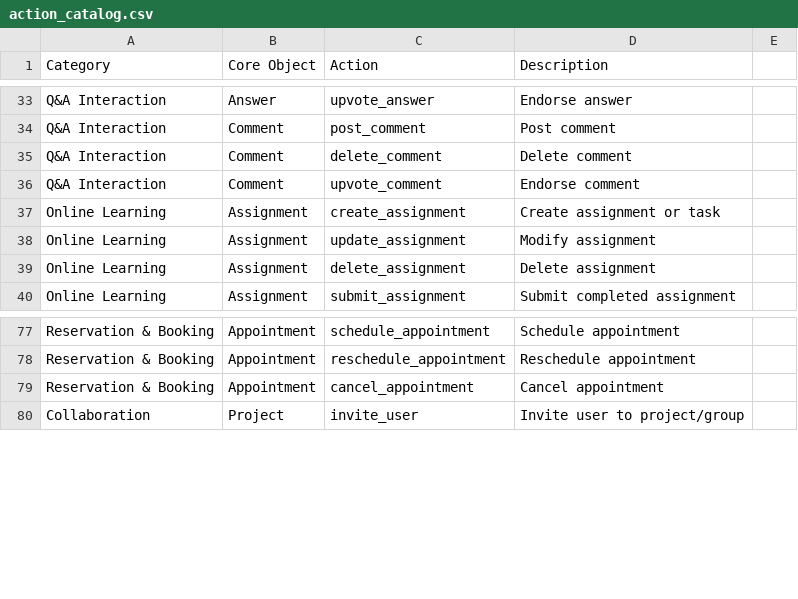
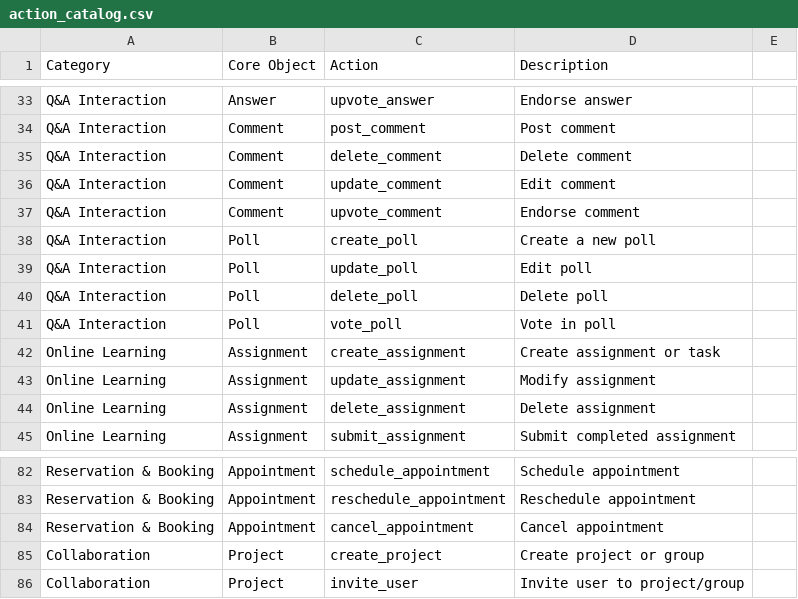
Before and after one commit to cellmate-sandbox/cellmate-benchmark, a CSV file: data/catalogs/action_catalog.csv, drawn as a sheet; only a part is shown, gaps mark what is left out.

Commit message:
Update catalog and add labeled content creation data

```diff
--- a/data/catalogs/action_catalog.csv
+++ b/data/catalogs/action_catalog.csv
@@ -35,3 +35,8 @@ Q&A Interaction,Comment,post_comment,Post comment
 Q&A Interaction,Comment,delete_comment,Delete comment
+Q&A Interaction,Comment,update_comment,Edit comment
 Q&A Interaction,Comment,upvote_comment,Endorse comment
+Q&A Interaction,Poll,create_poll,Create a new poll
+Q&A Interaction,Poll,update_poll,Edit poll
+Q&A Interaction,Poll,delete_poll,Delete poll
+Q&A Interaction,Poll,vote_poll,Vote in poll
 Online Learning,Assignment,create_assignment,Create assignment or task
@@ -79,2 +84,3 @@ Reservation & Booking,Appointment,reschedule_appointment,Reschedule appointment
 Reservation & Booking,Appointment,cancel_appointment,Cancel appointment
+Collaboration,Project,create_project,Create project or group
 Collaboration,Project,invite_user,Invite user to project/group
```
Also changed, not shown: data/catalogs/object_catalog.csv, 1 other file.
